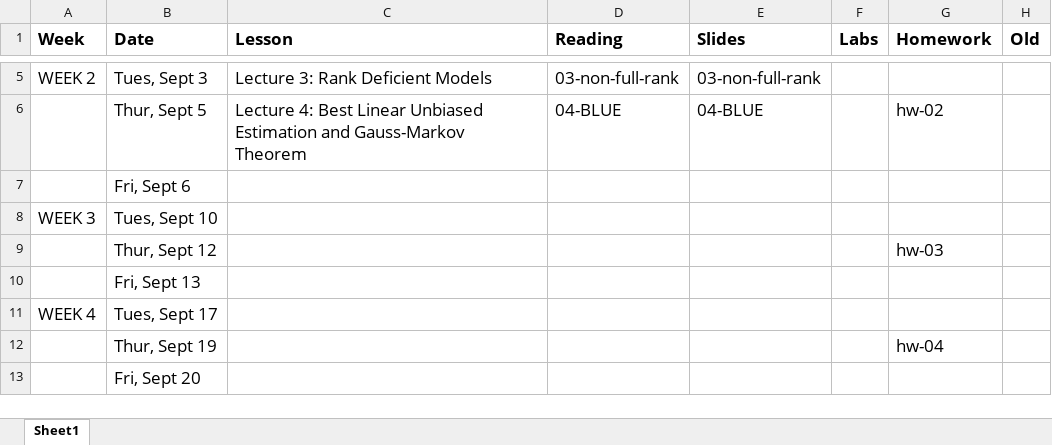
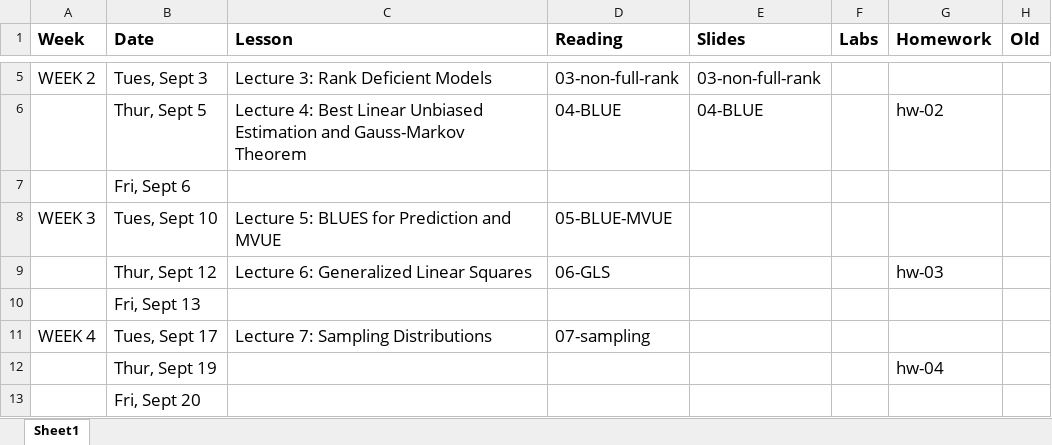
Before and after one commit to STA721-F24/website, an Excel workbook: schedule.xlsx, sheet Sheet1, drawn as a sheet; only a part is shown, gaps mark what is left out; values as stored, in another font and other column widths than the file's, no borders; the diff names each change by its address in the sheet, - before the commit and + after, or states it on an @@ line.

Commit message:
update schedule and reading

```diff
--- a/schedule.xlsx (sheet Sheet1)
+++ b/schedule.xlsx (sheet Sheet1)
-C8 (Lesson): (empty)
+C8 (Lesson): Lecture 5: BLUES for Prediction and MVUE
-D8 (Reading): (empty)
+D8 (Reading): 05-BLUE-MVUE
-C9 (Lesson): (empty)
+C9 (Lesson): Lecture 6: Generalized Linear Squares
-D9 (Reading): (empty)
+D9 (Reading): 06-GLS
-C11 (Lesson): (empty)
+C11 (Lesson): Lecture 7: Sampling Distributions
-D11 (Reading): (empty)
+D11 (Reading): 07-sampling
```
Also changed, not shown: 1 other file.
